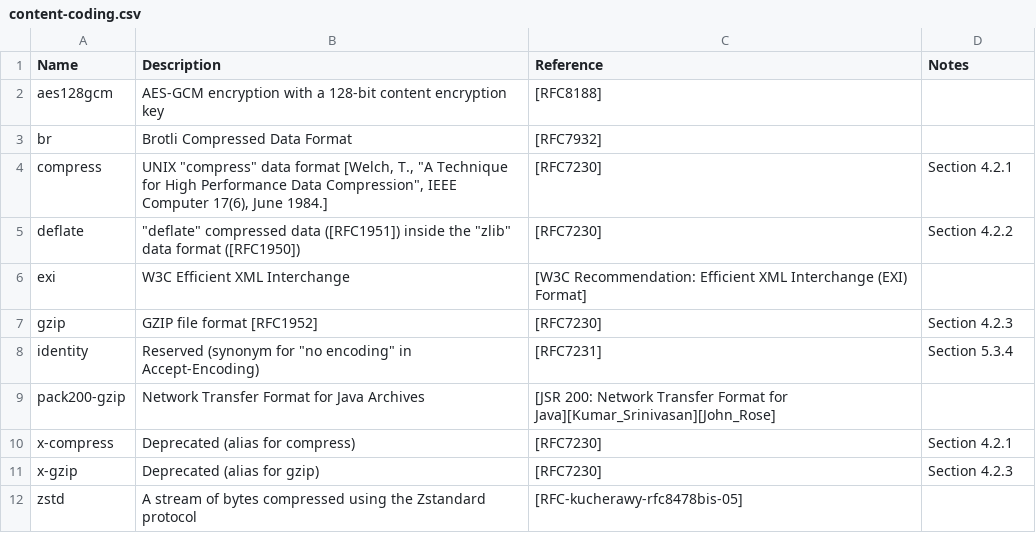
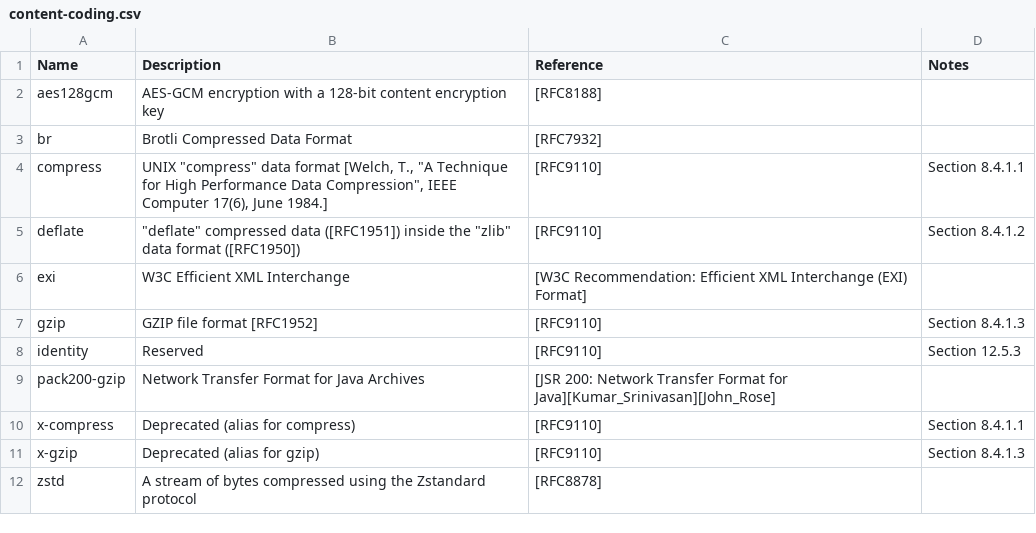
Before and after one commit to noresources/php-http, a CSV file: resources/data/content-coding.csv, drawn as a sheet.

```diff
--- a/resources/data/content-coding.csv
+++ b/resources/data/content-coding.csv
@@ -3,11 +3,11 @@ aes128gcm,AES-GCM encryption with a 128-bit content encryption key,[RFC8188],
 br,Brotli Compressed Data Format,[RFC7932],
-compress,"UNIX ""compress"" data format [Welch, T., ""A Technique for High Performance Data Compression"", IEEE Computer 17(6), June 1984.]",[RFC7230],Section 4.2.1
-deflate,"""deflate"" compressed data ([RFC1951]) inside the ""zlib"" data format ([RFC1950])",[RFC7230],Section 4.2.2
+compress,"UNIX ""compress"" data format [Welch, T., ""A Technique for High Performance Data Compression"", IEEE Computer 17(6), June 1984.]",[RFC9110],Section 8.4.1.1
+deflate,"""deflate"" compressed data ([RFC1951]) inside the ""zlib"" data format ([RFC1950])",[RFC9110],Section 8.4.1.2
 exi,W3C Efficient XML Interchange,[W3C Recommendation: Efficient XML Interchange (EXI) Format],
-gzip,GZIP file format [RFC1952],[RFC7230],Section 4.2.3
-identity,"Reserved (synonym for ""no encoding"" in Accept-Encoding)",[RFC7231],Section 5.3.4
+gzip,GZIP file format [RFC1952],[RFC9110],Section 8.4.1.3
+identity,Reserved,[RFC9110],Section 12.5.3
 pack200-gzip,Network Transfer Format for Java Archives,[JSR 200: Network Transfer Format for Java][Kumar_Srinivasan][John_Rose],
-x-compress,Deprecated (alias for compress),[RFC7230],Section 4.2.1
-x-gzip,Deprecated (alias for gzip),[RFC7230],Section 4.2.3
-zstd,"A stream of bytes compressed using the Zstandard
-        protocol",[RFC-kucherawy-rfc8478bis-05],
+x-compress,Deprecated (alias for compress),[RFC9110],Section 8.4.1.1
+x-gzip,Deprecated (alias for gzip),[RFC9110],Section 8.4.1.3
+zstd,"A stream of bytes compressed using the Zstandard
+        protocol",[RFC8878],
```
Also changed, not shown: resources/data/authschemes.csv, resources/data/character-sets-1.csv, 11 other files.
